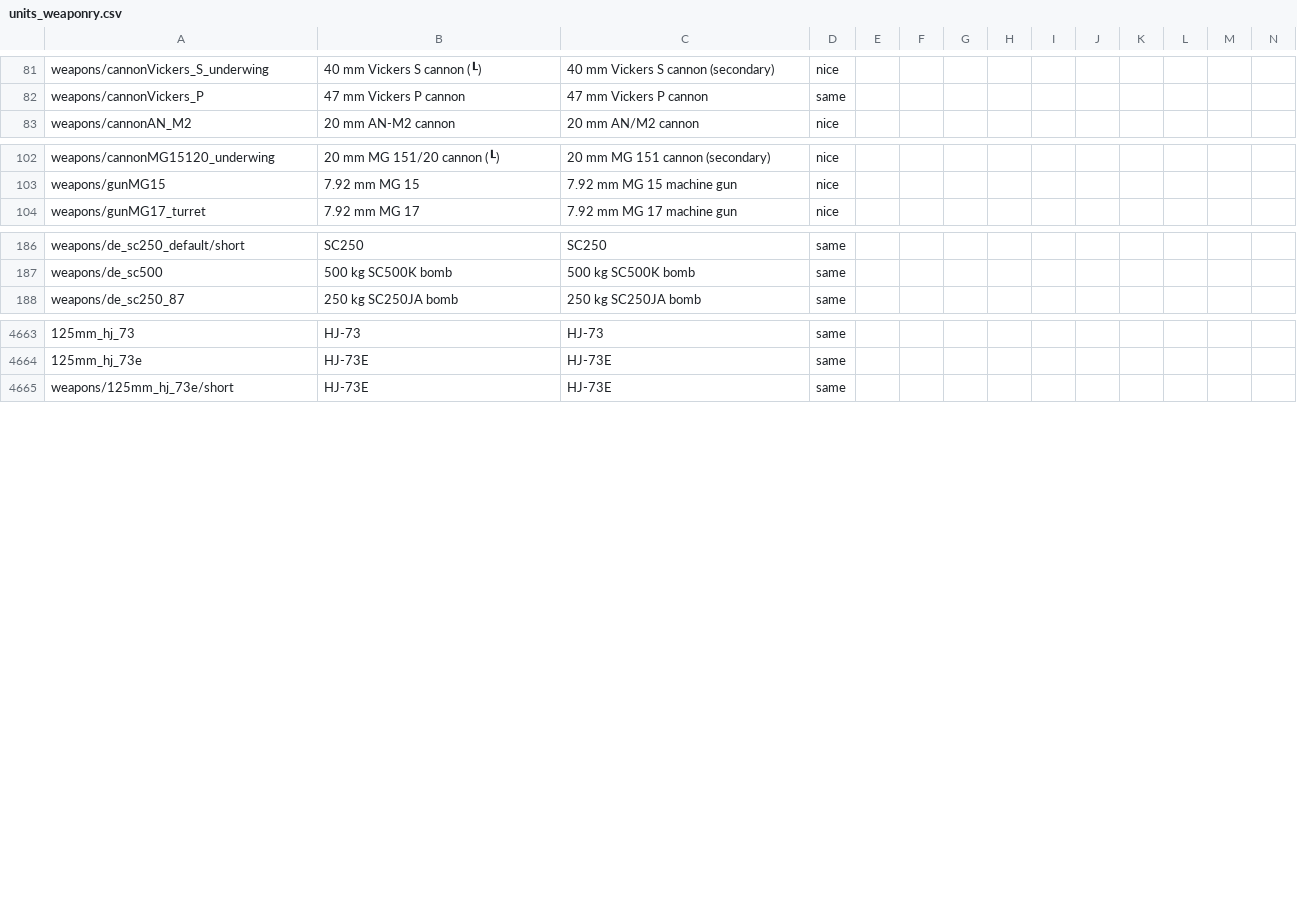
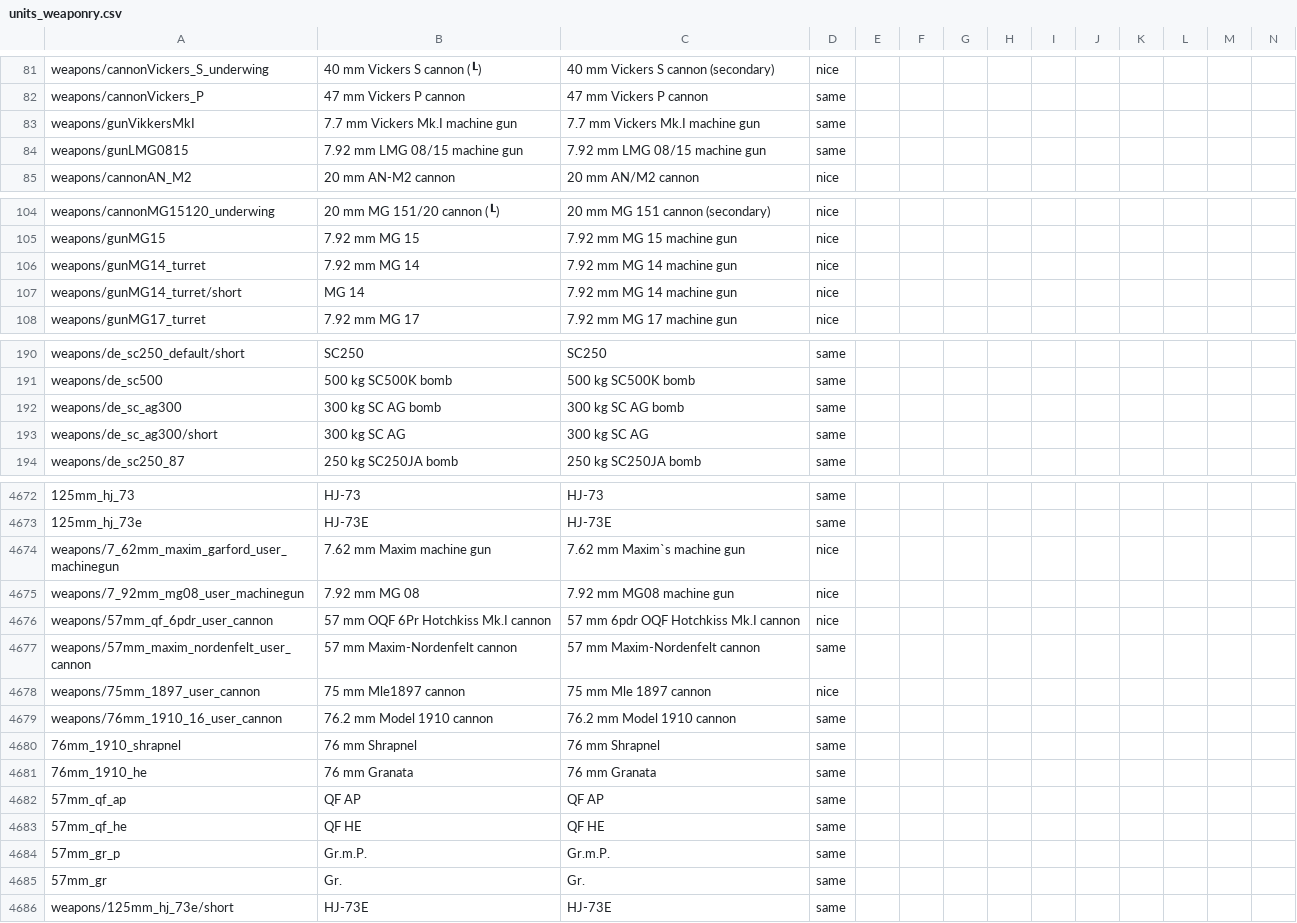
Before and after one commit to mikechuy/SCAM, a CSV file: units_weaponry.csv, drawn as a sheet; only a part is shown, gaps mark what is left out; rows hold the shown columns only; the diff covers the shown part only; the diff names each change by its address in the sheet, - before the commit and + after, or states it on an @@ line.

```diff
--- a/units_weaponry.csv
+++ b/units_weaponry.csv
+row 83: weapons/gunVikkersMkI | 7.7 mm Vickers Mk.I machine gun | 7.7 mm Vickers Mk.I machine gun | same
+row 84: weapons/gunLMG0815 | 7.92 mm LMG 08/15 machine gun | 7.92 mm LMG 08/15 machine gun | same
+row 106: weapons/gunMG14_turret | 7.92 mm MG 14 | 7.92 mm MG 14 machine gun | nice
+row 107: weapons/gunMG14_turret/short | MG 14 | 7.92 mm MG 14 machine gun | nice
+row 192: weapons/de_sc_ag300 | 300 kg SC AG bomb | 300 kg SC AG bomb | same
+row 193: weapons/de_sc_ag300/short | 300 kg SC AG | 300 kg SC AG | same
+row 4674: weapons/7_62mm_maxim_garford_user_machinegun | 7.62 mm Maxim machine gun | 7.62 mm Maxim`s machine gun | nice
+row 4675: weapons/7_92mm_mg08_user_machinegun | 7.92 mm MG 08 | 7.92 mm MG08 machine gun | nice
+row 4676: weapons/57mm_qf_6pdr_user_cannon | 57 mm OQF 6Pr Hotchkiss Mk.I cannon | 57 mm 6pdr OQF Hotchkiss Mk.I cannon | nice
+row 4677: weapons/57mm_maxim_nordenfelt_user_cannon | 57 mm Maxim-Nordenfelt cannon | 57 mm Maxim-Nordenfelt cannon | same
+row 4678: weapons/75mm_1897_user_cannon | 75 mm Mle1897 cannon | 75 mm Mle 1897 cannon | nice
+row 4679: weapons/76mm_1910_16_user_cannon | 76.2 mm Model 1910 cannon | 76.2 mm Model 1910 cannon | same
+row 4680: 76mm_1910_shrapnel | 76 mm Shrapnel | 76 mm Shrapnel | same
+row 4681: 76mm_1910_he | 76 mm Granata | 76 mm Granata | same
+row 4682: 57mm_qf_ap | QF AP | QF AP | same
+row 4683: 57mm_qf_he | QF HE | QF HE | same
+row 4684: 57mm_gr_p | Gr.m.P. | Gr.m.P. | same
+row 4685: 57mm_gr | Gr. | Gr. | same
```
Also changed, not shown: 3 added rows and 19 edited cells elsewhere in this file, controls.csv, menu.csv, 5 other files.
